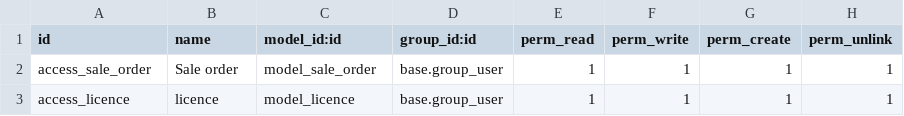
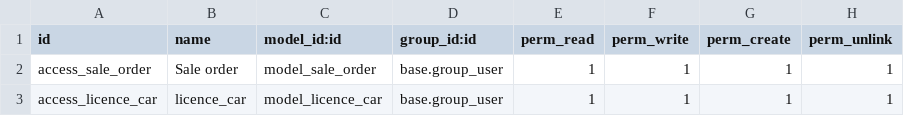
Before and after one commit to xtendoo-corporation/custom_naranjo, a CSV file: sale_additional_fields/security/ir.model.access.csv, drawn as a sheet.

```diff
--- a/sale_additional_fields/security/ir.model.access.csv
+++ b/sale_additional_fields/security/ir.model.access.csv
@@ -2,2 +2,2 @@ id,name,model_id:id,group_id:id,perm_read,perm_write,perm_create,perm_unlink
 access_sale_order,Sale order,model_sale_order,base.group_user,1,1,1,1
-access_licence,licence,model_licence,base.group_user,1,1,1,1
+access_licence_car,licence_car,model_licence_car,base.group_user,1,1,1,1
```
Also changed, not shown: 17 other files.
